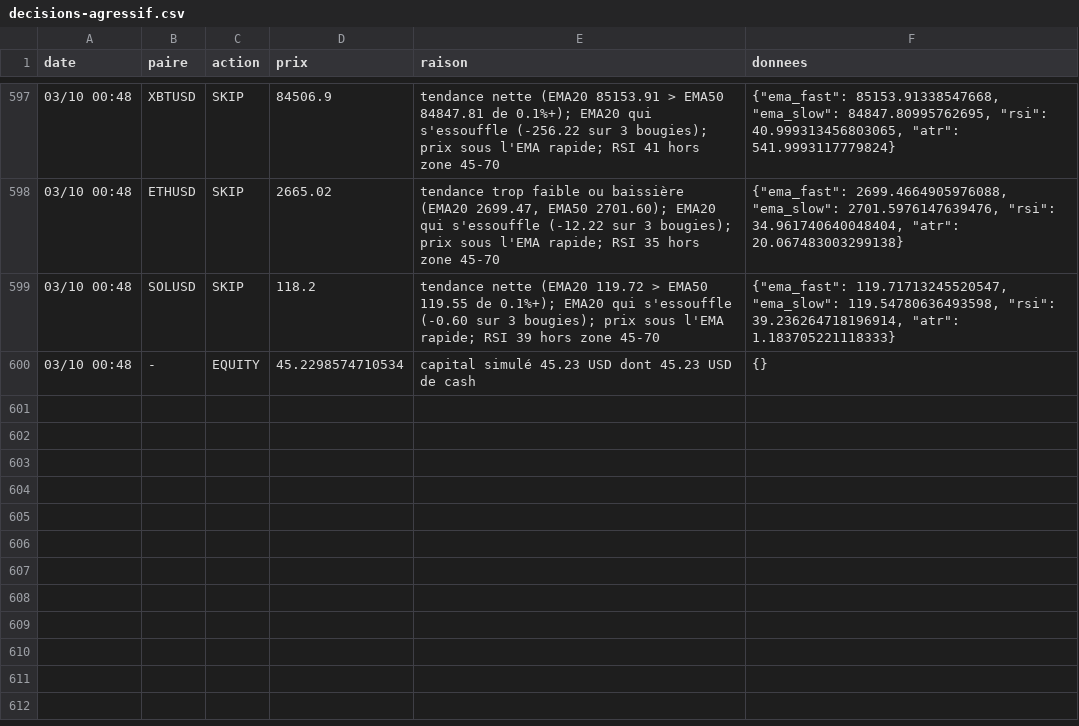
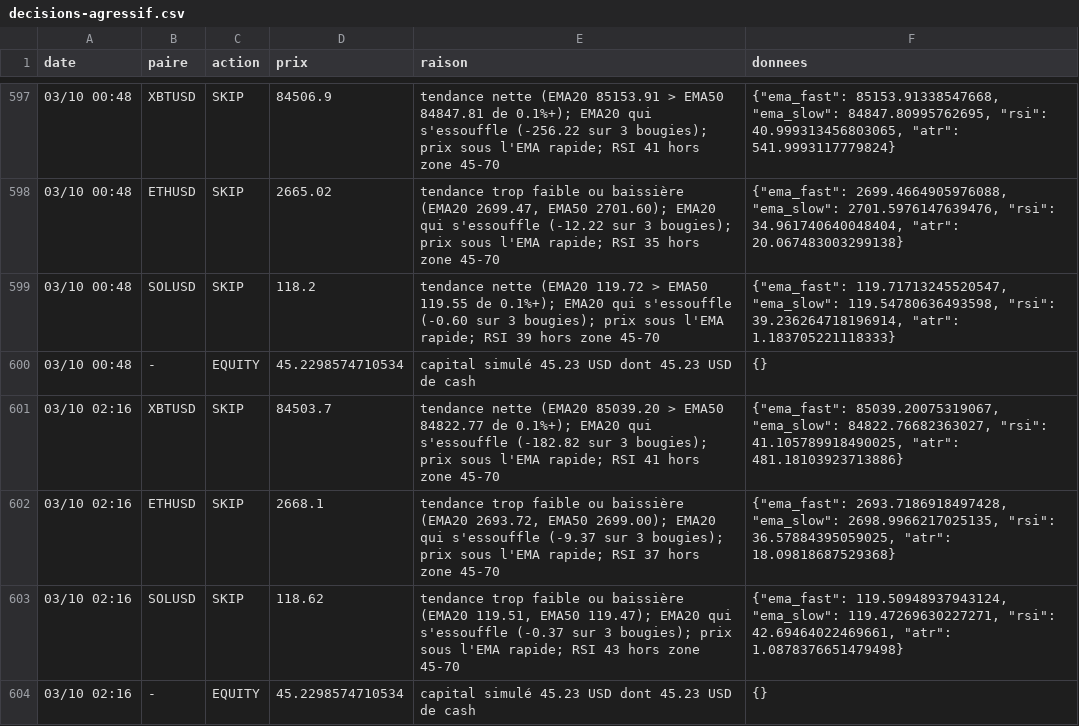
Before and after one commit to nftmooods/Public_App, a CSV file: KrakenPaperBot/data/decisions-agressif.csv, drawn as a sheet; only a part is shown, gaps mark what is left out; the diff names each change by its address in the sheet, - before the commit and + after, or states it on an @@ line.

```diff
--- a/KrakenPaperBot/data/decisions-agressif.csv
+++ b/KrakenPaperBot/data/decisions-agressif.csv
+row 601: 03/10 02:16 | XBTUSD | SKIP | 84503.7 | tendance nette (EMA20 85039.20 > EMA50 84822.77 de 0.1%+); EMA20 qui s'essouffle (-182.82 sur 3 bougies); prix sous l'EMA rapide; RSI 41 hors zone 45-70 | {"ema_fast": 85039.20075319067, "ema_slow": 84822.76682363027, "rsi": 41.105789918490025, "atr": 481.18103923713886}
+row 602: 03/10 02:16 | ETHUSD | SKIP | 2668.1 | tendance trop faible ou baissière (EMA20 2693.72, EMA50 2699.00); EMA20 qui s'essouffle (-9.37 sur 3 bougies); prix sous l'EMA rapide; RSI 37 hors zone 45-70 | {"ema_fast": 2693.7186918497428, "ema_slow": 2698.9966217025135, "rsi": 36.57884395059025, "atr": 18.09818687529368}
+row 603: 03/10 02:16 | SOLUSD | SKIP | 118.62 | tendance trop faible ou baissière (EMA20 119.51, EMA50 119.47); EMA20 qui s'essouffle (-0.37 sur 3 bougies); prix sous l'EMA rapide; RSI 43 hors zone 45-70 | {"ema_fast": 119.50948937943124, "ema_slow": 119.47269630227271, "rsi": 42.69464022469661, "atr": 1.0878376651479498}
+row 604: 03/10 02:16 | - | EQUITY | 45.2298574710534 | capital simulé 45.23 USD dont 45.23 USD de cash | {}
```
Also changed, not shown: KrakenPaperBot/data/decisions-accumulation.csv, KrakenPaperBot/data/decisions-memecoin.csv, 6 other files.
